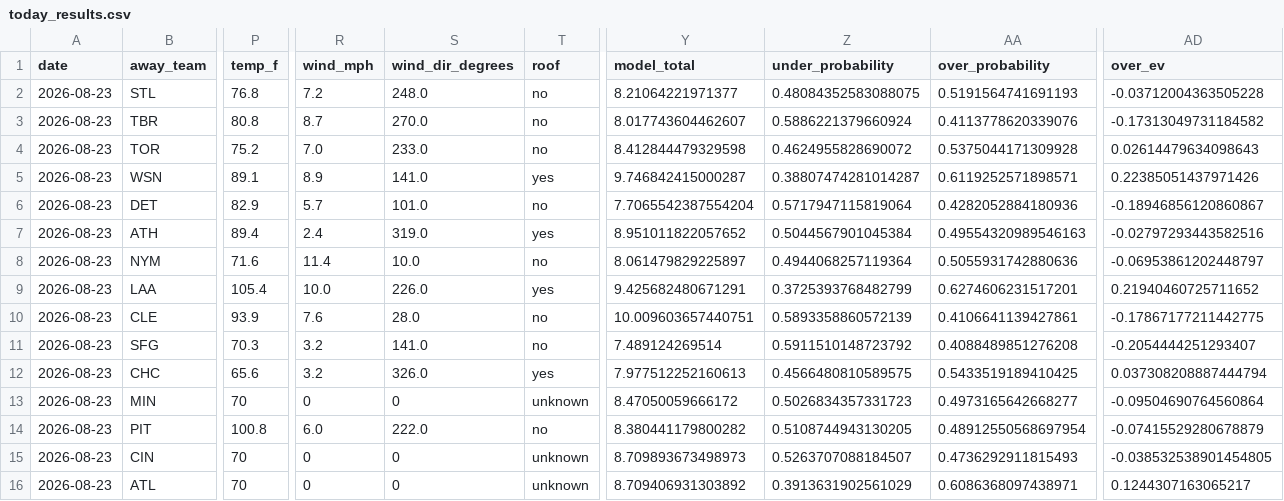
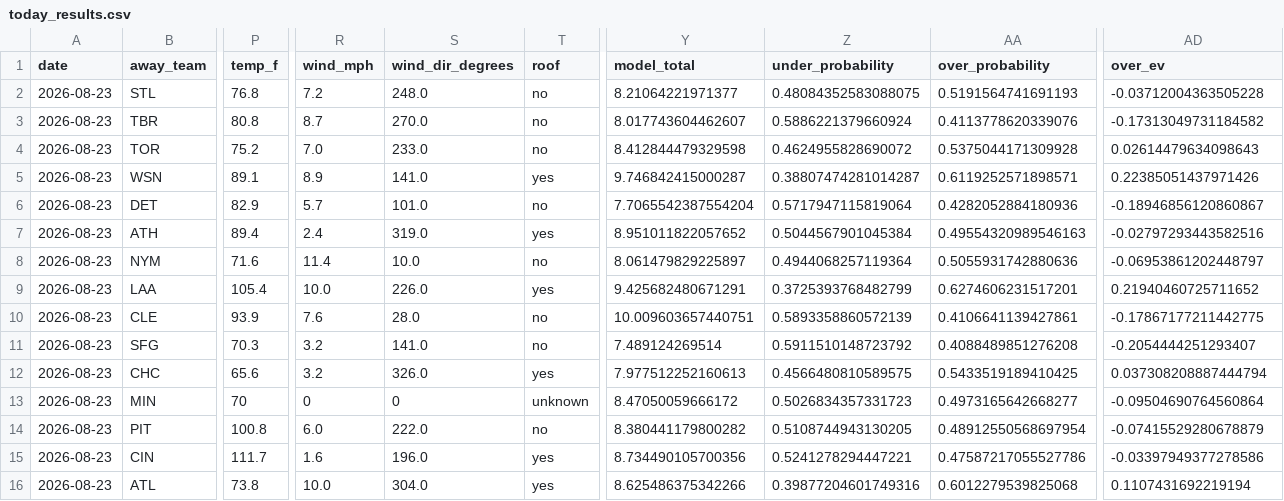
Before and after one commit to Jackstein0/atsrecipts-live-model, a CSV file: atsrecipts-upload-ready/data/processed/today_results.csv, drawn as a sheet; only a part is shown, gaps mark what is left out; the diff covers the shown part only; the diff names each change by its address in the sheet, - before the commit and + after, or states it on an @@ line.

```diff
--- a/atsrecipts-upload-ready/data/processed/today_results.csv
+++ b/atsrecipts-upload-ready/data/processed/today_results.csv
-P15 (temp_f): 70
+P15 (temp_f): 111.7
-R15 (wind_mph): 0
+R15 (wind_mph): 1.6
-S15 (wind_dir_degrees): 0
+S15 (wind_dir_degrees): 196.0
-T15:T16 (roof): unknown
+T15:T16 (roof): yes
-Y15 (model_total): 8.709893673498973
+Y15 (model_total): 8.734490105700356
-Z15 (under_probability): 0.5263707088184507
+Z15 (under_probability): 0.5241278294447221
-AA15 (over_probability): 0.4736292911815493
+AA15 (over_probability): 0.47587217055527786
-AD15 (over_ev): -0.038532538901454805
+AD15 (over_ev): -0.03397949377278586
-P16 (temp_f): 70
+P16 (temp_f): 73.8
-R16 (wind_mph): 0
+R16 (wind_mph): 10.0
-S16 (wind_dir_degrees): 0
+S16 (wind_dir_degrees): 304.0
-Y16 (model_total): 8.709406931303892
+Y16 (model_total): 8.625486375342266
-Z16 (under_probability): 0.3913631902561029
+Z16 (under_probability): 0.39877204601749316
-AA16 (over_probability): 0.6086368097438971
+AA16 (over_probability): 0.6012279539825068
-AD16 (over_ev): 0.1244307163065217
+AD16 (over_ev): 0.1107431692219194
```
Also changed, not shown: 4 edited cells elsewhere in this file, atsrecipts-upload-ready/data/processed/historical_games.csv, atsrecipts-upload-ready/data/processed/today_board.csv, 14 other files.
